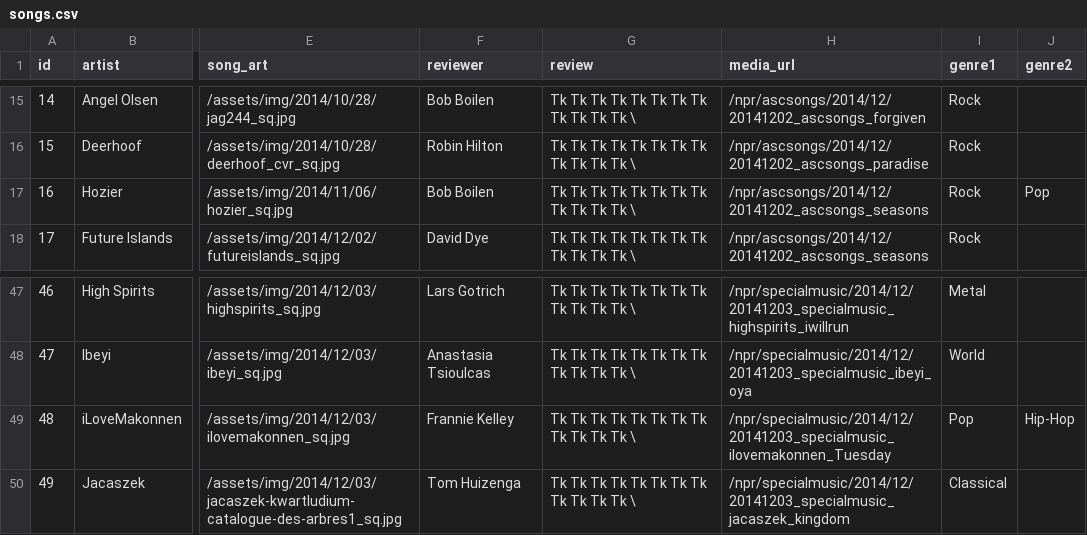
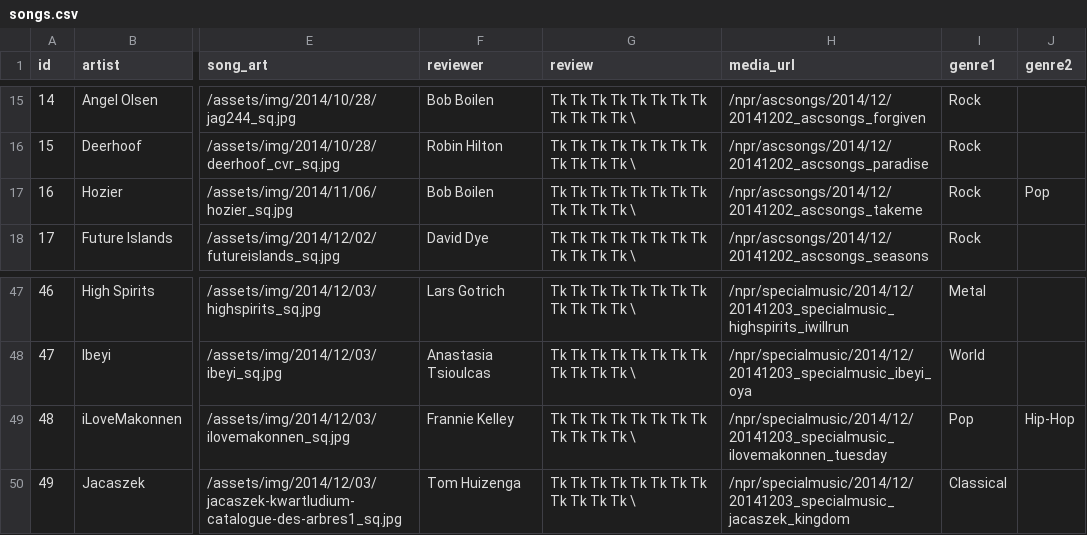
Before and after one commit to nprapps/bestsongs14, a CSV file: data/songs.csv, drawn as a sheet; only a part is shown, gaps mark what is left out; the diff names each change by its address in the sheet, - before the commit and + after, or states it on an @@ line.

Commit message:
fixed data errors

```diff
--- a/data/songs.csv
+++ b/data/songs.csv
-H17 (media_url): /npr/ascsongs/2014/12/20141202_ascsongs_seasons
+H17 (media_url): /npr/ascsongs/2014/12/20141202_ascsongs_takeme
-H49 (media_url): /npr/specialmusic/2014/12/20141203_specialmusic_ilovemakonnen_Tuesday
+H49 (media_url): /npr/specialmusic/2014/12/20141203_specialmusic_ilovemakonnen_tuesday
```
Also changed, not shown: 1 other file.
